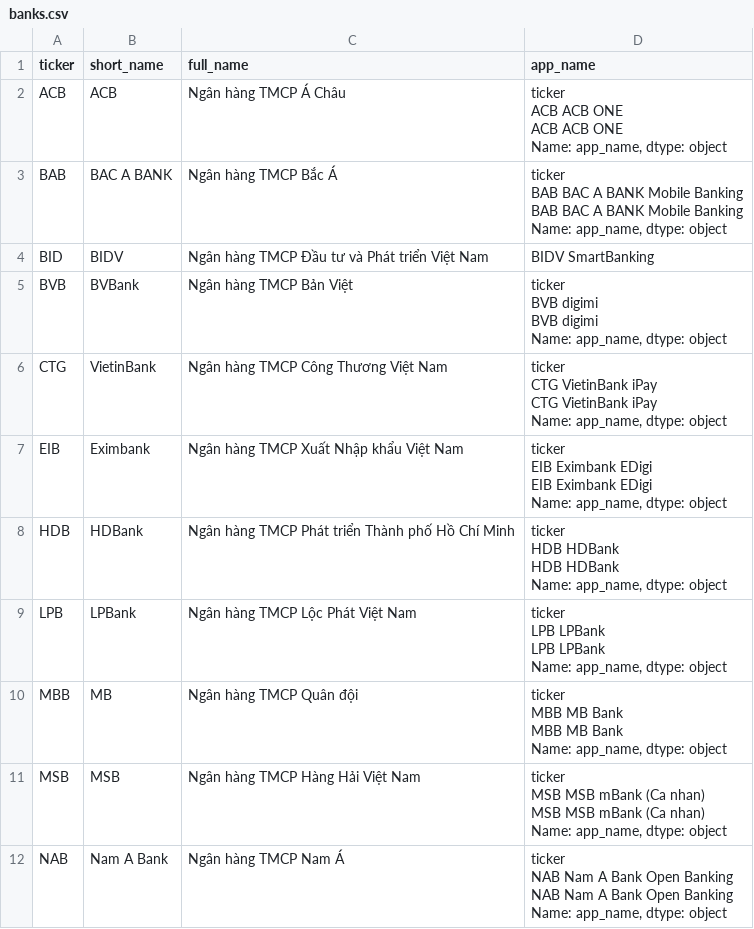
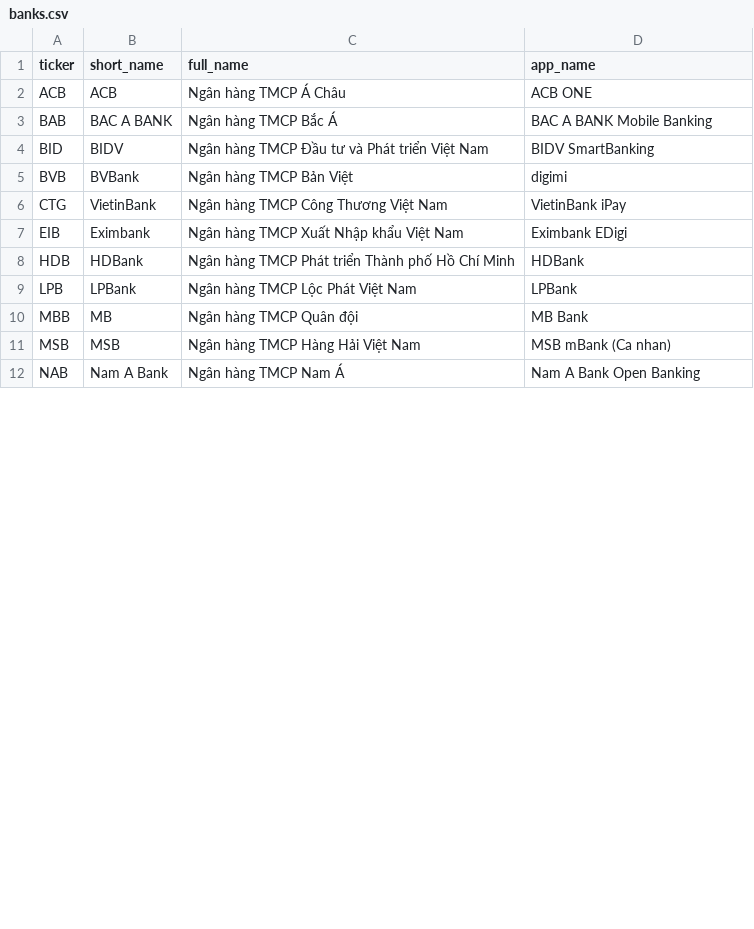
Before and after one commit to nhatminhsk/Khoa_Luan_Tot_Nghiep, a CSV file: data/serving/banks.csv, drawn as a sheet; only a part is shown; the diff covers the shown part only.

Commit message:
Giao diện cho điện thoại và iPad; sửa tên ứng dụng trong banks.csv
- Điện thoại (375px): thanh trên gọn, thẻ KPI 2 cột, bảng Gửi tiết kiệm/Vay vừa màn hình,
  ghim cột đầu các bảng rộng, sửa tràn ngang ở Hồ sơ ngân hàng, Theo dõi, Quản trị, So sánh
- iPad (768–1366px): form Gửi tiết kiệm/Vay nằm trên và xếp lưới, chỉ chia cột từ lg;
  tiêu đề trang tự xuống dòng; bảng lãi suất gộp cột "Nhận khi đáo hạn"
- serving/export.py: export_banks lấy dòng mới nhất của catalog app (trước ghi repr của Series)

```diff
--- a/data/serving/banks.csv
+++ b/data/serving/banks.csv
@@ -1,42 +1,12 @@
 ticker,short_name,full_name,app_name
-ACB,ACB,Ngân hàng TMCP Á Châu,"ticker
-ACB    ACB ONE
-ACB    ACB ONE
-Name: app_name, dtype: object"
-BAB,BAC A BANK,Ngân hàng TMCP Bắc Á,"ticker
-BAB    BAC A BANK Mobile Banking
-BAB    BAC A BANK Mobile Banking
-Name: app_name, dtype: object"
+ACB,ACB,Ngân hàng TMCP Á Châu,ACB ONE
+BAB,BAC A BANK,Ngân hàng TMCP Bắc Á,BAC A BANK Mobile Banking
 BID,BIDV,Ngân hàng TMCP Đầu tư và Phát triển Việt Nam,BIDV SmartBanking
-BVB,BVBank,Ngân hàng TMCP Bản Việt,"ticker
-BVB    digimi
-BVB    digimi
-Name: app_name, dtype: object"
-CTG,VietinBank,Ngân hàng TMCP Công Thương Việt Nam,"ticker
-CTG    VietinBank iPay
-CTG    VietinBank iPay
-Name: app_name, dtype: object"
-EIB,Eximbank,Ngân hàng TMCP Xuất Nhập khẩu Việt Nam,"ticker
-EIB    Eximbank EDigi
-EIB    Eximbank EDigi
-Name: app_name, dtype: object"
-HDB,HDBank,Ngân hàng TMCP Phát triển Thành phố Hồ Chí Minh,"ticker
-HDB    HDBank
-HDB    HDBank
-Name: app_name, dtype: object"
-LPB,LPBank,Ngân hàng TMCP Lộc Phát Việt Nam,"ticker
-LPB    LPBank
-LPB    LPBank
-Name: app_name, dtype: object"
-MBB,MB,Ngân hàng TMCP Quân đội,"ticker
-MBB    MB Bank
-MBB    MB Bank
-Name: app_name, dtype: object"
-MSB,MSB,Ngân hàng TMCP Hàng Hải Việt Nam,"ticker
-MSB    MSB mBank (Ca nhan)
-MSB    MSB mBank (Ca nhan)
-Name: app_name, dtype: object"
-NAB,Nam A Bank,Ngân hàng TMCP Nam Á,"ticker
-NAB    Nam A Bank Open Banking
-NAB    Nam A Bank Open Banking
-Name: app_name, dtype: object"
+BVB,BVBank,Ngân hàng TMCP Bản Việt,digimi
+CTG,VietinBank,Ngân hàng TMCP Công Thương Việt Nam,VietinBank iPay
+EIB,Eximbank,Ngân hàng TMCP Xuất Nhập khẩu Việt Nam,Eximbank EDigi
+HDB,HDBank,Ngân hàng TMCP Phát triển Thành phố Hồ Chí Minh,HDBank
+LPB,LPBank,Ngân hàng TMCP Lộc Phát Việt Nam,LPBank
+MBB,MB,Ngân hàng TMCP Quân đội,MB Bank
+MSB,MSB,Ngân hàng TMCP Hàng Hải Việt Nam,MSB mBank (Ca nhan)
+NAB,Nam A Bank,Ngân hàng TMCP Nam Á,Nam A Bank Open Banking
```
Also changed, not shown: 10 edited cells elsewhere in this file, data/serving/datasets.csv, 25 other files.
